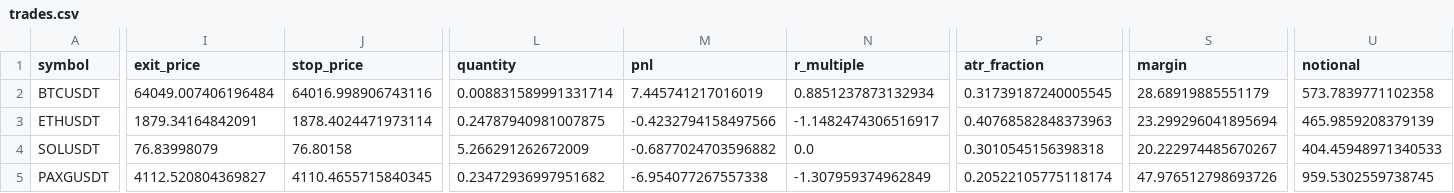
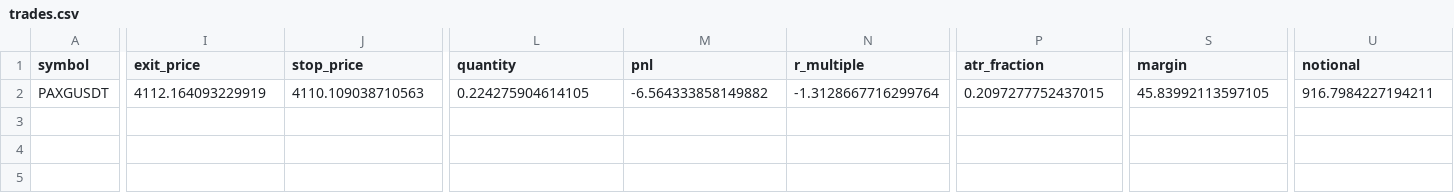
Before and after one commit to ksanta-bit/pattern-scout-eth, a CSV file: docs/trades.csv, drawn as a sheet; only a part is shown, gaps mark what is left out; removed rows and columns are numbered as before the commit, all else as after; rows hold the shown columns only; the diff covers the shown part only; the diff names each change by its address in the sheet, - before the commit and + after, or states it on an @@ line.

```diff
--- a/docs/trades.csv
+++ b/docs/trades.csv
-row 2: BTCUSDT | 64049.007406196484 | 64016.998906743116 | 0.008831589991331714 | 7.445741217016019 | 0.8851237873132934 | 0.31739187240005545 | 28.68919885551179 | 573.7839771102358
-row 3: ETHUSDT | 1879.34164842091 | 1878.4024471973114 | 0.24787940981007875 | -0.4232794158497566 | -1.1482474306516917 | 0.40768582848373963 | 23.299296041895694 | 465.9859208379139
-row 4: SOLUSDT | 76.83998079 | 76.80158 | 5.266291262672009 | -0.6877024703596882 | 0.0 | 0.3010545156398318 | 20.222974485670267 | 404.45948971340533
-I2 (exit_price): 4112.520804369827
+I2 (exit_price): 4112.164093229919
-J2 (stop_price): 4110.4655715840345
+J2 (stop_price): 4110.109038710563
-L2 (quantity): 0.23472936997951682
+L2 (quantity): 0.224275904614105
-M2 (pnl): -6.954077267557338
+M2 (pnl): -6.564333858149882
-N2 (r_multiple): -1.307959374962849
+N2 (r_multiple): -1.3128667716299764
-P2 (atr_fraction): 0.20522105775118174
+P2 (atr_fraction): 0.2097277752437015
-S2 (margin): 47.976512798693726
+S2 (margin): 45.83992113597105
-U2 (notional): 959.5302559738745
+U2 (notional): 916.7984227194211
```
Also changed, not shown: 4 edited cells elsewhere in this file, 5 other files.
